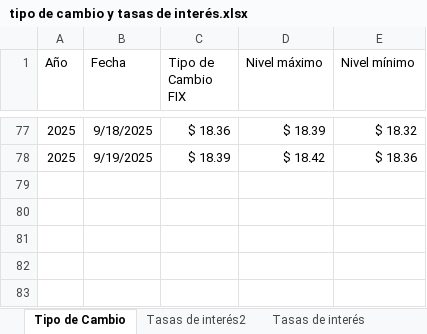
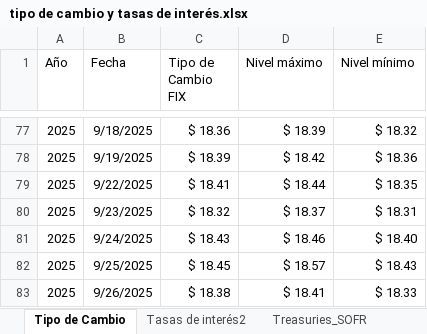
Before and after one commit to ldsanvid/IG-newsmonitoring, an Excel workbook: tipo de cambio y tasas de interés.xlsx, sheet Tipo de Cambio, drawn as a sheet; only a part is shown, gaps mark what is left out; values as stored, in another font and other column widths than the file's, no borders; table styles not drawn; the diff names each change by its address in the sheet, - before the commit and + after, or states it on an @@ line.

```diff
--- a/tipo de cambio y tasas de interés.xlsx (sheet Tipo de Cambio)
+++ b/tipo de cambio y tasas de interés.xlsx (sheet Tipo de Cambio)
@@ sheet tab hidden: Tasas de interés @@
+row 79: 2025 | 9/22/2025 | $ 18.41 | $ 18.44 | $ 18.35
+row 80: 2025 | 9/23/2025 | $ 18.32 | $ 18.37 | $ 18.31
+row 81: 2025 | 9/24/2025 | $ 18.43 | $ 18.46 | $ 18.40
+row 82: 2025 | 9/25/2025 | $ 18.45 | $ 18.57 | $ 18.43
+row 83: 2025 | 9/26/2025 | $ 18.38 | $ 18.41 | $ 18.33
```
Also changed, not shown: sheet Tasas de interés US2, sheet Treasuries_SOFR, sheet Wallstreet, sheet Tasas de interés2, other sheet tabs.
